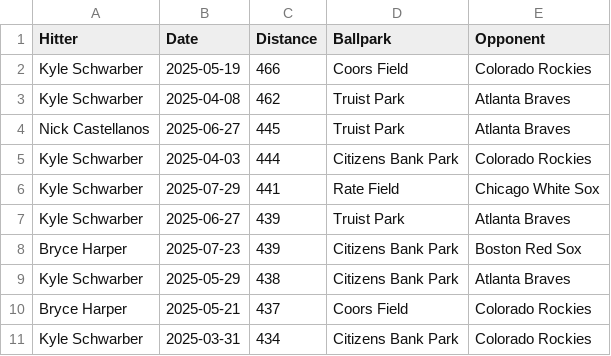
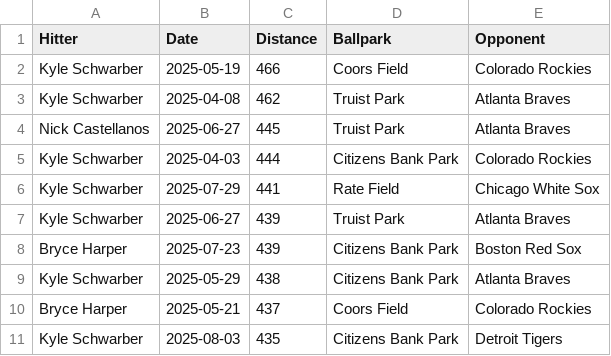
Before and after one commit to dlempa/phillies-stats, a CSV file: data/homeruns_top10.csv, drawn as a sheet.

```diff
--- a/data/homeruns_top10.csv
+++ b/data/homeruns_top10.csv
@@ -10,2 +10,2 @@ Kyle Schwarber,2025-05-29,438,Citizens Bank Park,Atlanta Braves
 Bryce Harper,2025-05-21,437,Coors Field,Colorado Rockies
-Kyle Schwarber,2025-03-31,434,Citizens Bank Park,Colorado Rockies
+Kyle Schwarber,2025-08-03,435,Citizens Bank Park,Detroit Tigers
```
Also changed, not shown: data/homeruns_all.csv.
